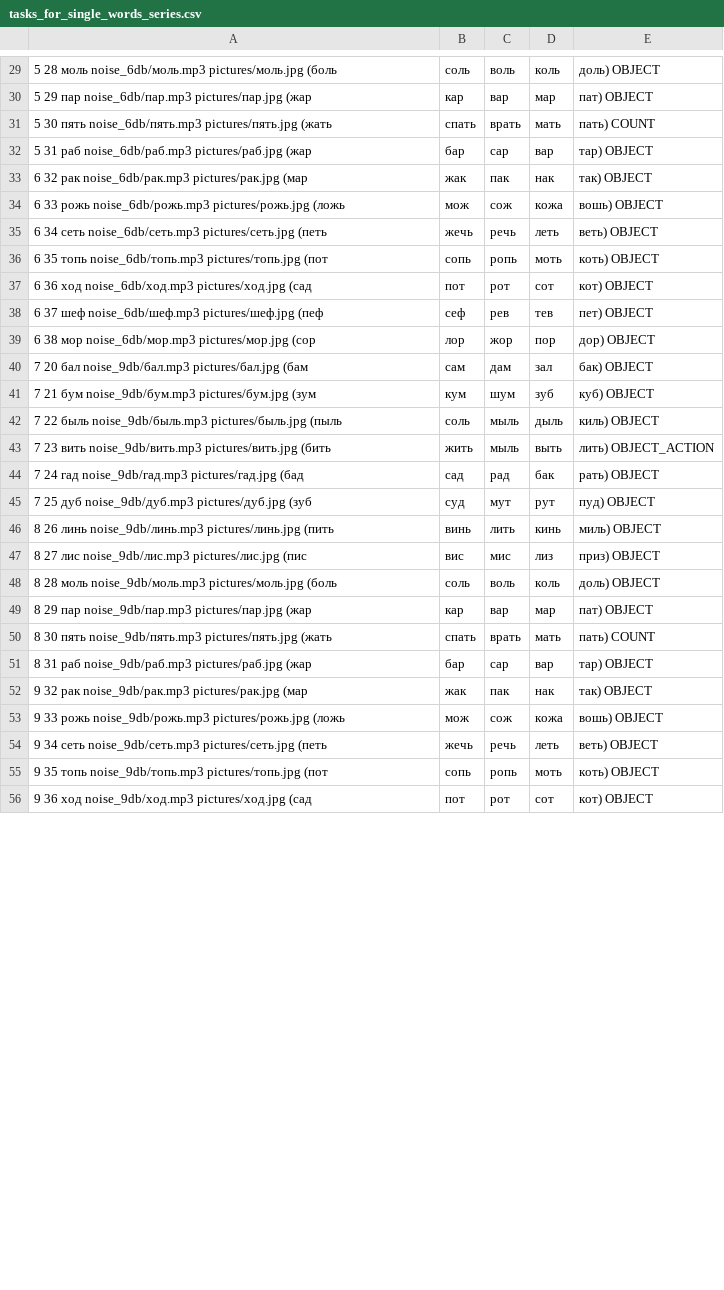
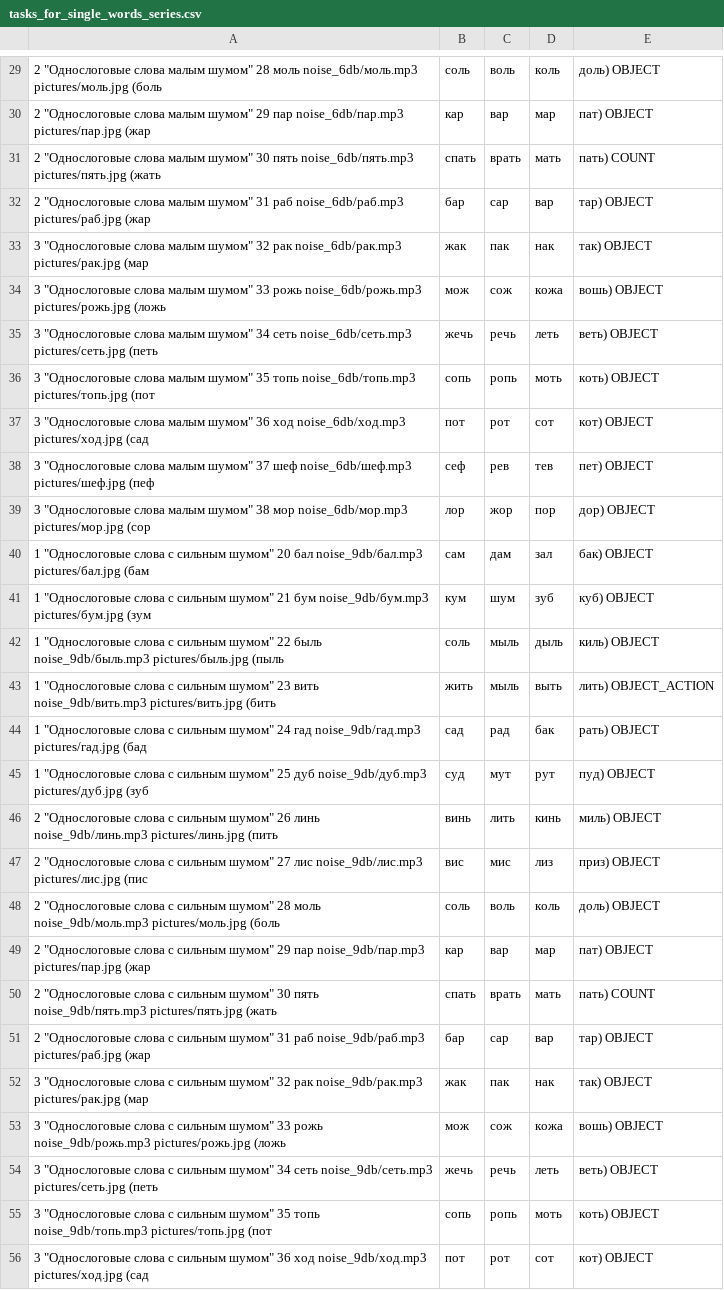
Before and after one commit to Brain-up/brn, a CSV file: src/main/resources/initFiles/tasks_for_single_words_series.csv, drawn as a sheet; only a part is shown, gaps mark what is left out; the diff covers the shown part only; the diff names each change by its address in the sheet, - before the commit and + after, or states it on an @@ line.

```diff
--- a/src/main/resources/initFiles/tasks_for_single_words_series.csv
+++ b/src/main/resources/initFiles/tasks_for_single_words_series.csv
-A29: 5 28 моль…
+A29: 2 "Однослоговые слова малым шумом" 28 моль…
-A30: 5 29 пар…
+A30: 2 "Однослоговые слова малым шумом" 29 пар…
-A31: 5 30 пять…
+A31: 2 "Однослоговые слова малым шумом" 30 пять…
-A32: 5 31 раб…
+A32: 2 "Однослоговые слова малым шумом" 31 раб…
-A33: 6 32 рак…
+A33: 3 "Однослоговые слова малым шумом" 32 рак…
-A34: 6 33 рожь…
+A34: 3 "Однослоговые слова малым шумом" 33 рожь…
-A35: 6 34 сеть…
+A35: 3 "Однослоговые слова малым шумом" 34 сеть…
-A36: 6 35 топь…
+A36: 3 "Однослоговые слова малым шумом" 35 топь…
-A37: 6 36 ход…
+A37: 3 "Однослоговые слова малым шумом" 36 ход…
-A38: 6 37 шеф…
+A38: 3 "Однослоговые слова малым шумом" 37 шеф…
-A39: 6 38 мор…
+A39: 3 "Однослоговые слова малым шумом" 38 мор…
-A40: 7 20 бал…
+A40: 1 "Однослоговые слова c сильным шумом" 20 бал…
-A41: 7 21 бум…
+A41: 1 "Однослоговые слова c сильным шумом" 21 бум…
-A42: 7 22 быль…
+A42: 1 "Однослоговые слова c сильным шумом" 22 быль…
-A43: 7 23 вить…
+A43: 1 "Однослоговые слова c сильным шумом" 23 вить…
-A44: 7 24 гад…
+A44: 1 "Однослоговые слова c сильным шумом" 24 гад…
-A45: 7 25 дуб…
+A45: 1 "Однослоговые слова c сильным шумом" 25 дуб…
-A46: 8 26 линь…
+A46: 2 "Однослоговые слова c сильным шумом" 26 линь…
-A47: 8 27 лис…
+A47: 2 "Однослоговые слова c сильным шумом" 27 лис…
-A48: 8 28 моль…
+A48: 2 "Однослоговые слова c сильным шумом" 28 моль…
-A49: 8 29 пар…
+A49: 2 "Однослоговые слова c сильным шумом" 29 пар…
-A50: 8 30 пять…
+A50: 2 "Однослоговые слова c сильным шумом" 30 пять…
-A51: 8 31 раб…
+A51: 2 "Однослоговые слова c сильным шумом" 31 раб…
-A52: 9 32 рак…
+A52: 3 "Однослоговые слова c сильным шумом" 32 рак…
-A53: 9 33 рожь…
+A53: 3 "Однослоговые слова c сильным шумом" 33 рожь…
-A54: 9 34 сеть…
+A54: 3 "Однослоговые слова c сильным шумом" 34 сеть…
-A55: 9 35 топь…
+A55: 3 "Однослоговые слова c сильным шумом" 35 топь…
-A56: 9 36 ход…
+A56: 3 "Однослоговые слова c сильным шумом" 36 ход…
```
Also changed, not shown: 30 edited cells elsewhere in this file, src/main/resources/initFiles/exercises.csv, 5 other files.
